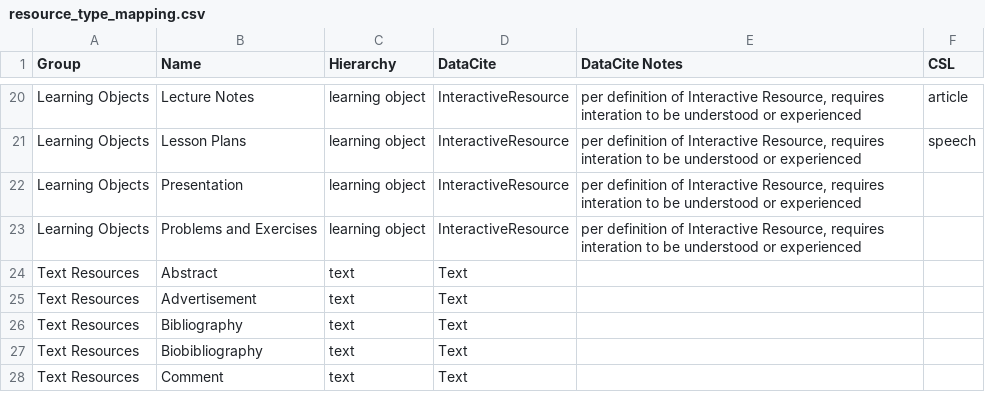
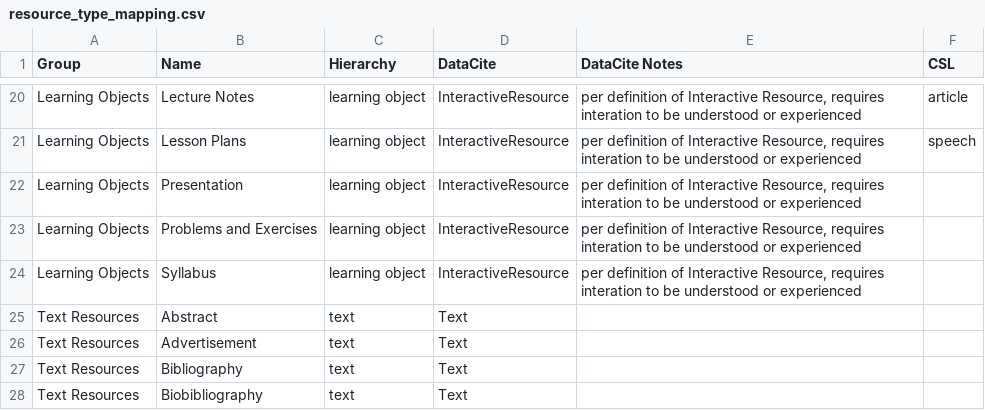
Before and after one commit to galterlibrary/InvenioRDM-at-NU, a CSV file: cd2h_repo_project/modules/records/data/resource_type_mapping.csv, drawn as a sheet; only a part is shown, gaps mark what is left out; the shorter side is filled out with more unchanged rows; the diff names each change by its address in the sheet, - before the commit and + after, or states it on an @@ line.

Commit message:
Add Syllabus in Learning Objects

```diff
--- a/cd2h_repo_project/modules/records/data/resource_type_mapping.csv
+++ b/cd2h_repo_project/modules/records/data/resource_type_mapping.csv
+row 24: Learning Objects | Syllabus | learning object | InteractiveResource | per definition of Interactive Resource, requires interation to be understood or experienced
```
